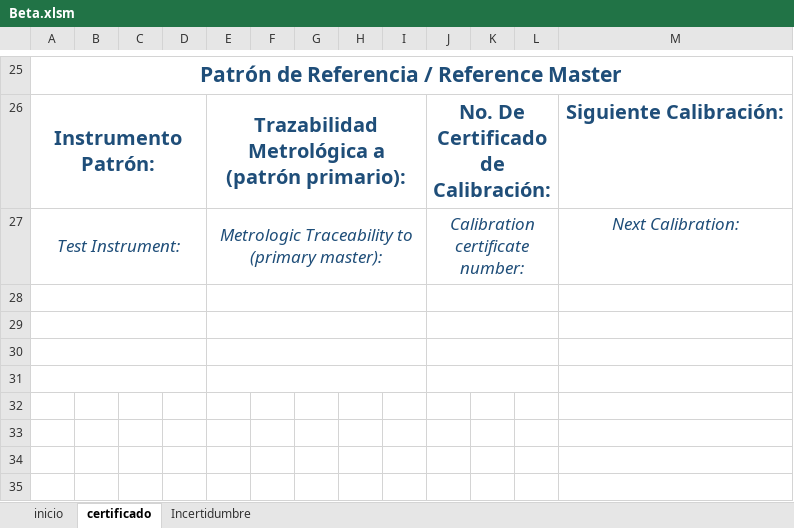
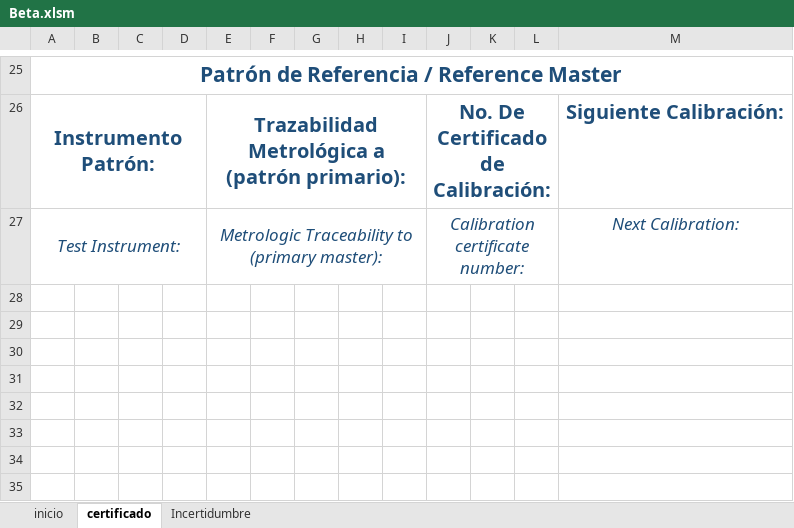
Before and after one commit to hocht/Kalibrix, an Excel workbook: Beta.xlsm, sheet certificado, drawn as a sheet; only a part is shown, gaps mark what is left out; values as stored, in another font and other column widths than the file's, no borders; charts and pictures not drawn; the diff names each change by its address in the sheet, - before the commit and + after, or states it on an @@ line.

```diff
--- a/Beta.xlsm (sheet certificado)
+++ b/Beta.xlsm (sheet certificado)
-A28:D28 merged
-E28:I28 merged
-J28:L28 merged
-A29:D29 merged
-E29:I29 merged
-J29:L29 merged
-A30:D30 merged
-E30:I30 merged
-J30:L30 merged
-A31:D31 merged
-E31:I31 merged
-J31:L31 merged
```
Also changed, not shown: charts or pictures, 2 other files.
